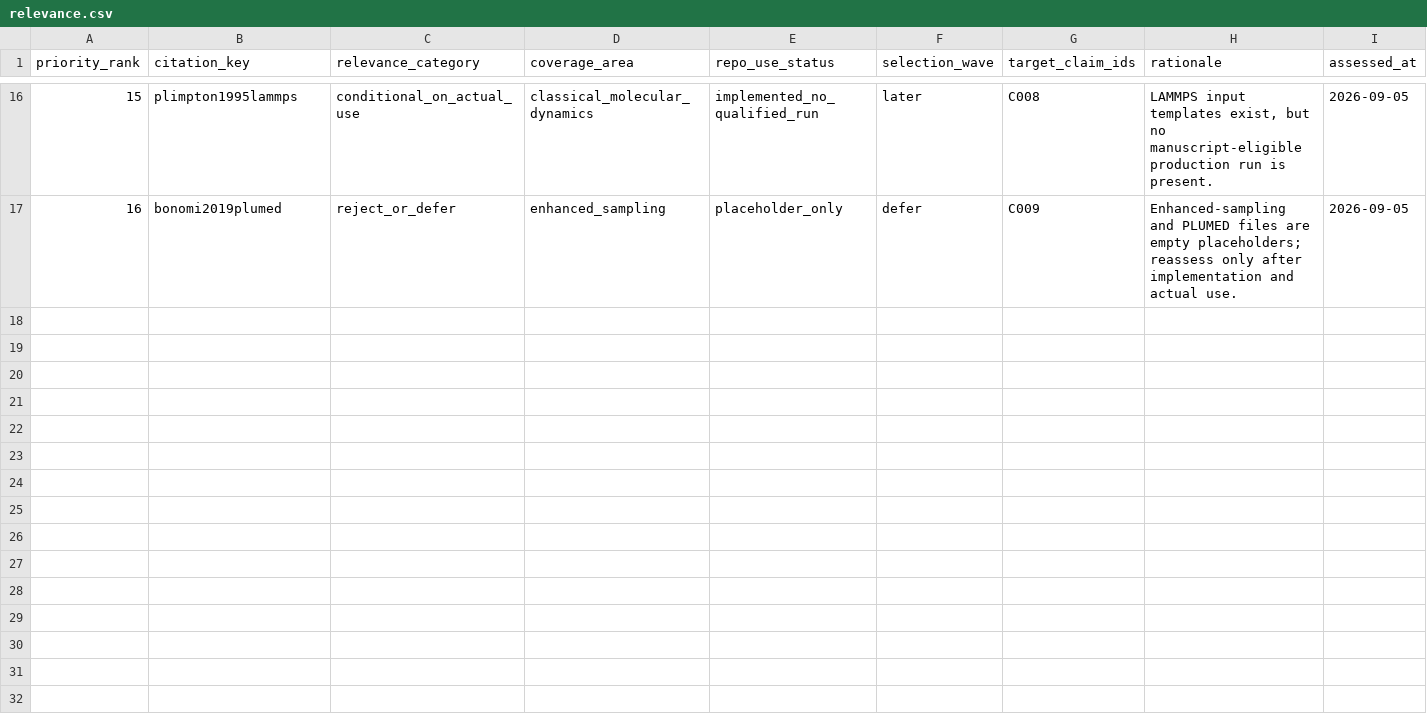
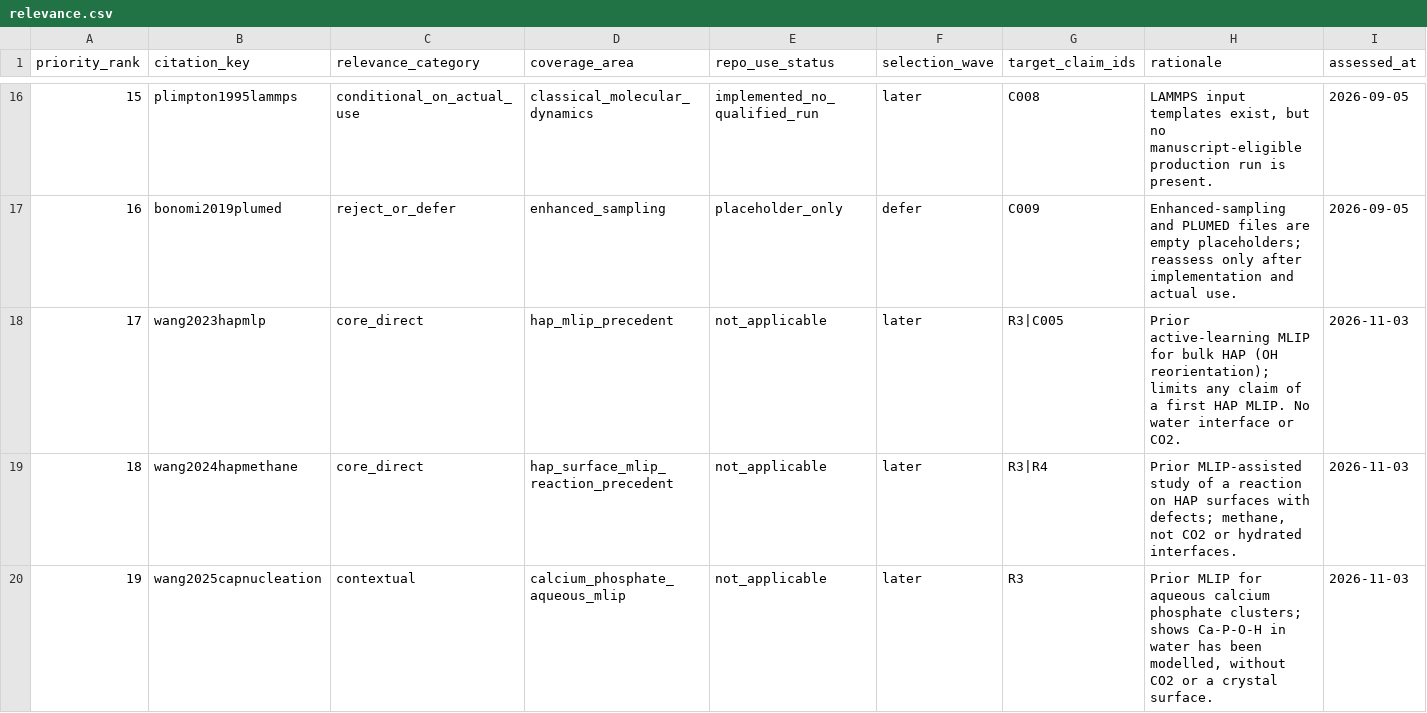
Before and after one commit to TANG-LAB-WHU/HAP_CO2mineralization, a CSV file: literature/relevance.csv, drawn as a sheet; only a part is shown, gaps mark what is left out; the diff covers the shown part only; the diff names each change by its address in the sheet, - before the commit and + after, or states it on an @@ line.

```diff
--- a/literature/relevance.csv
+++ b/literature/relevance.csv
+row 18: 17 | wang2023hapmlp | core_direct | hap_mlip_precedent | not_applicable | later | R3|C005 | Prior active-learning MLIP for bulk HAP (OH reorientation); limits any claim of a first HAP MLIP. No water interface or CO2. | 2026-11-03
+row 19: 18 | wang2024hapmethane | core_direct | hap_surface_mlip_reaction_precedent | not_applicable | later | R3|R4 | Prior MLIP-assisted study of a reaction on HAP surfaces with defects; methane, not CO2 or hydrated interfaces. | 2026-11-03
+row 20: 19 | wang2025capnucleation | contextual | calcium_phosphate_aqueous_mlip | not_applicable | later | R3 | Prior MLIP for aqueous calcium phosphate clusters; shows Ca-P-O-H in water has been modelled, without CO2 or a crystal surface. | 2026-11-03
```
Also changed, not shown: 9 added rows elsewhere in this file, 31 other files.
